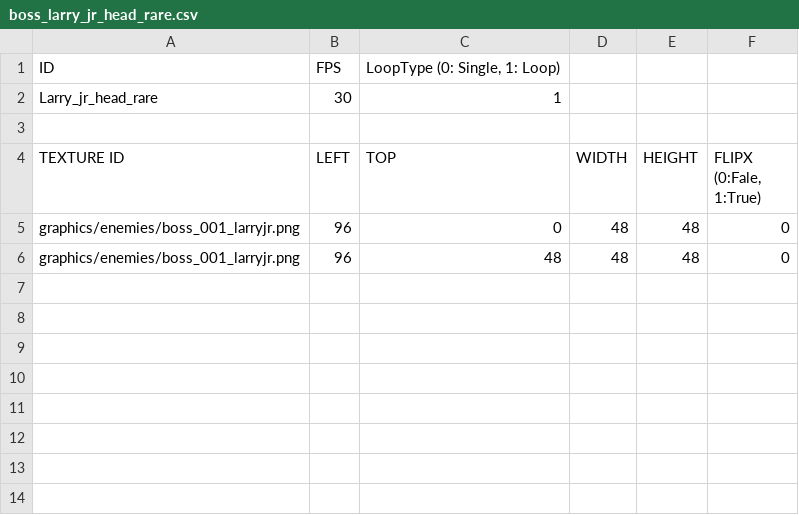
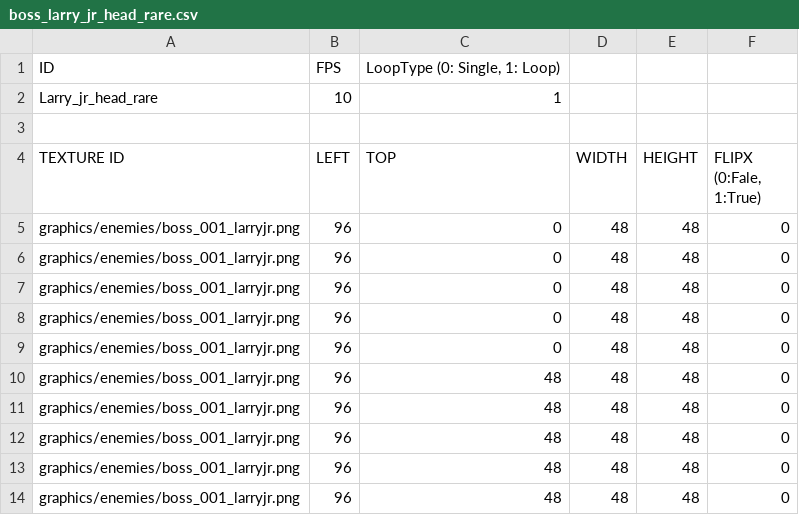
Before and after one commit to jeonglee22/sfml-issac, a CSV file: sfml-project-bin/animations/boss_larry_jr_head_rare.csv, drawn as a sheet.

```diff
--- a/sfml-project-bin/animations/boss_larry_jr_head_rare.csv
+++ b/sfml-project-bin/animations/boss_larry_jr_head_rare.csv
@@ -1,3 +1,3 @@
 ID,FPS,"LoopType (0: Single, 1: Loop)		",,,
-Larry_jr_head_rare,30,"1	",,,
+Larry_jr_head_rare,10,"1	",,,
 "				",,,,,
@@ -5,2 +5,10 @@ TEXTURE ID,LEFT,TOP,WIDTH,HEIGHT,"FLIPX (0:Fale, 1:True)"
 graphics/enemies/boss_001_larryjr.png,96,0,48,48,0
+graphics/enemies/boss_001_larryjr.png,96,0,48,48,0
+graphics/enemies/boss_001_larryjr.png,96,0,48,48,0
+graphics/enemies/boss_001_larryjr.png,96,0,48,48,0
+graphics/enemies/boss_001_larryjr.png,96,0,48,48,0
+graphics/enemies/boss_001_larryjr.png,96,48,48,48,0
+graphics/enemies/boss_001_larryjr.png,96,48,48,48,0
+graphics/enemies/boss_001_larryjr.png,96,48,48,48,0
+graphics/enemies/boss_001_larryjr.png,96,48,48,48,0
 graphics/enemies/boss_001_larryjr.png,96,48,48,48,0
```
Also changed, not shown: sfml-project-bin/animations/boss_larry_jr_head_front.csv, sfml-project-bin/graphics/enemies/ground.csv, 17 other files.
